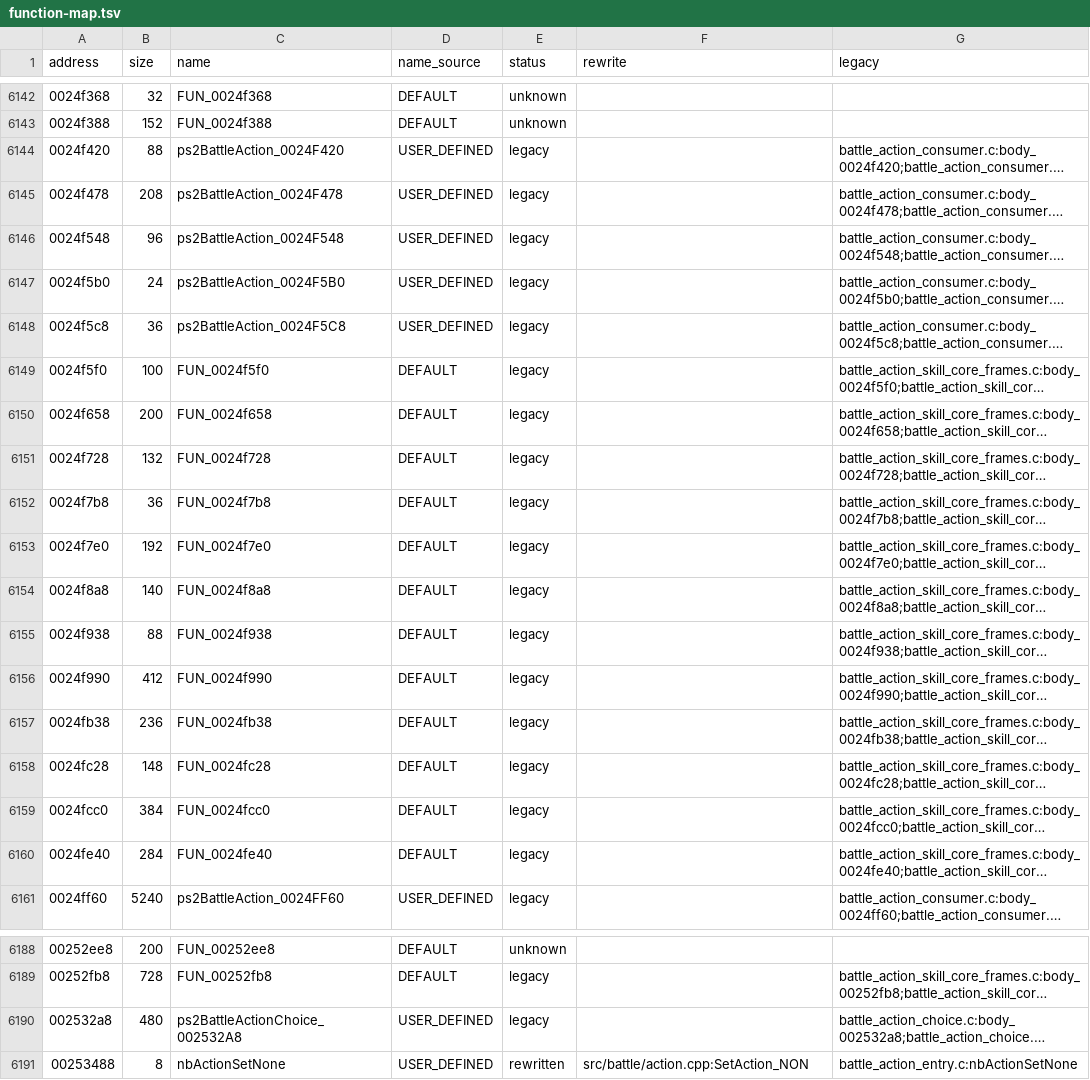
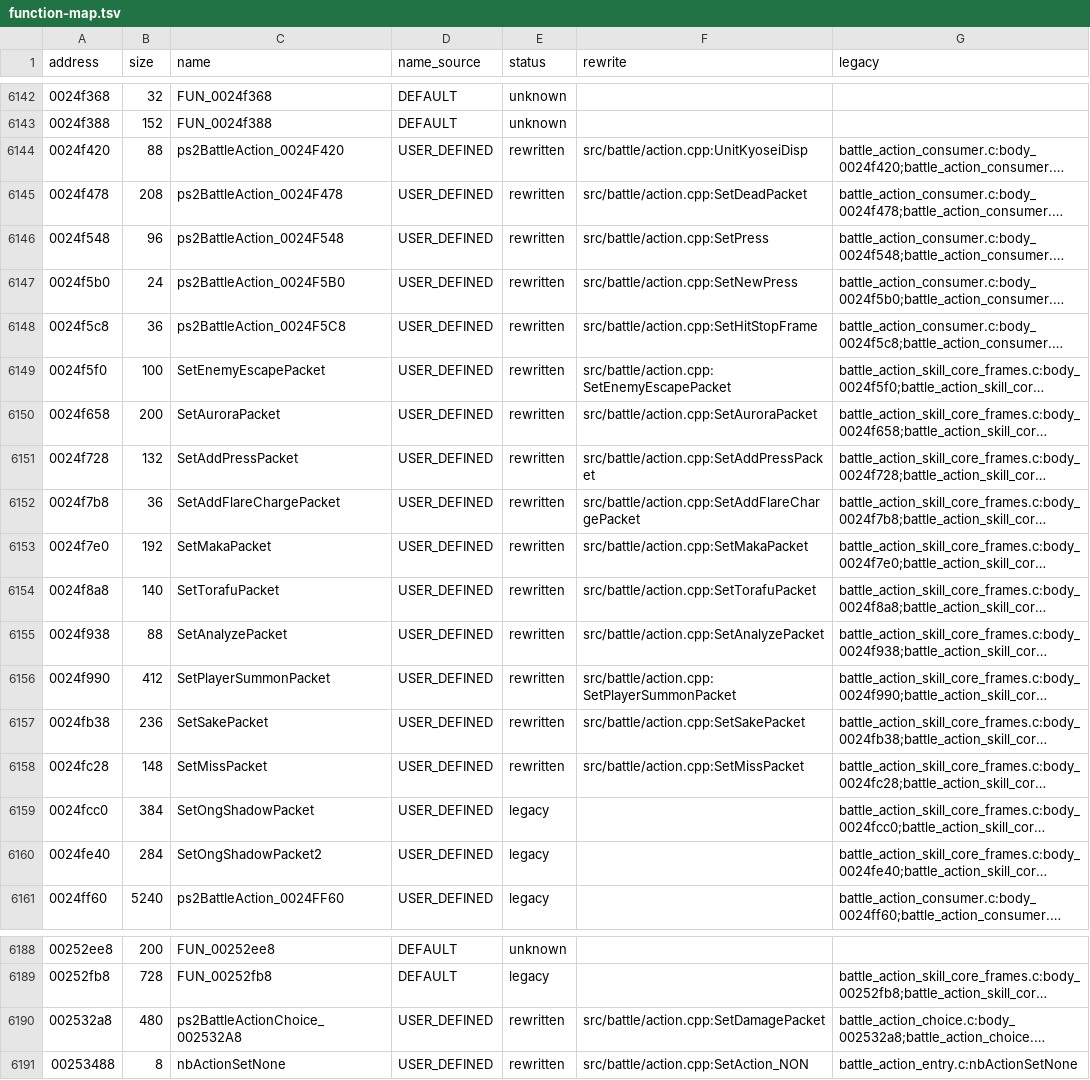
Before and after one commit to coregee/dds_recomp, a TSV file: nocturne/reference/function-map.tsv, drawn as a sheet; only a part is shown, gaps mark what is left out; long unchanged cells end in …; the diff covers the shown part only; the diff names each change by its address in the sheet, - before the commit and + after, or states it on an @@ line.

```diff
--- a/nocturne/reference/function-map.tsv
+++ b/nocturne/reference/function-map.tsv
-E6144:E6158 (status): legacy
+E6144:E6158 (status): rewritten
-F6144 (rewrite): (empty)
+F6144 (rewrite): src/battle/action.cpp:UnitKyoseiDisp
-F6145 (rewrite): (empty)
+F6145 (rewrite): src/battle/action.cpp:SetDeadPacket
-F6146 (rewrite): (empty)
+F6146 (rewrite): src/battle/action.cpp:SetPress
-F6147 (rewrite): (empty)
+F6147 (rewrite): src/battle/action.cpp:SetNewPress
-F6148 (rewrite): (empty)
+F6148 (rewrite): src/battle/action.cpp:SetHitStopFrame
-C6149 (name): FUN_0024f5f0
+C6149 (name): SetEnemyEscapePacket
-D6149:D6160 (name_source): DEFAULT
+D6149:D6160 (name_source): USER_DEFINED
-F6149 (rewrite): (empty)
+F6149 (rewrite): src/battle/action.cpp:SetEnemyEscapePacket
-C6150 (name): FUN_0024f658
+C6150 (name): SetAuroraPacket
-F6150 (rewrite): (empty)
+F6150 (rewrite): src/battle/action.cpp:SetAuroraPacket
-C6151 (name): FUN_0024f728
+C6151 (name): SetAddPressPacket
-F6151 (rewrite): (empty)
+F6151 (rewrite): src/battle/action.cpp:SetAddPressPacket
-C6152 (name): FUN_0024f7b8
+C6152 (name): SetAddFlareChargePacket
-F6152 (rewrite): (empty)
+F6152 (rewrite): src/battle/action.cpp:SetAddFlareChargePacket
-C6153 (name): FUN_0024f7e0
+C6153 (name): SetMakaPacket
-F6153 (rewrite): (empty)
+F6153 (rewrite): src/battle/action.cpp:SetMakaPacket
-C6154 (name): FUN_0024f8a8
+C6154 (name): SetTorafuPacket
-F6154 (rewrite): (empty)
+F6154 (rewrite): src/battle/action.cpp:SetTorafuPacket
-C6155 (name): FUN_0024f938
+C6155 (name): SetAnalyzePacket
-F6155 (rewrite): (empty)
+F6155 (rewrite): src/battle/action.cpp:SetAnalyzePacket
-C6156 (name): FUN_0024f990
+C6156 (name): SetPlayerSummonPacket
-F6156 (rewrite): (empty)
+F6156 (rewrite): src/battle/action.cpp:SetPlayerSummonPacket
-C6157 (name): FUN_0024fb38
+C6157 (name): SetSakePacket
-F6157 (rewrite): (empty)
+F6157 (rewrite): src/battle/action.cpp:SetSakePacket
-C6158 (name): FUN_0024fc28
+C6158 (name): SetMissPacket
-F6158 (rewrite): (empty)
+F6158 (rewrite): src/battle/action.cpp:SetMissPacket
-C6159 (name): FUN_0024fcc0
+C6159 (name): SetOngShadowPacket
-C6160 (name): FUN_0024fe40
+C6160 (name): SetOngShadowPacket2
-E6190 (status): legacy
+E6190 (status): rewritten
-F6190 (rewrite): (empty)
+F6190 (rewrite): src/battle/action.cpp:SetDamagePacket
```
Also changed, not shown: 19 edited cells elsewhere in this file, nocturne/tools/ghidra/nocturne_signatures.tsv, 16 other files.
